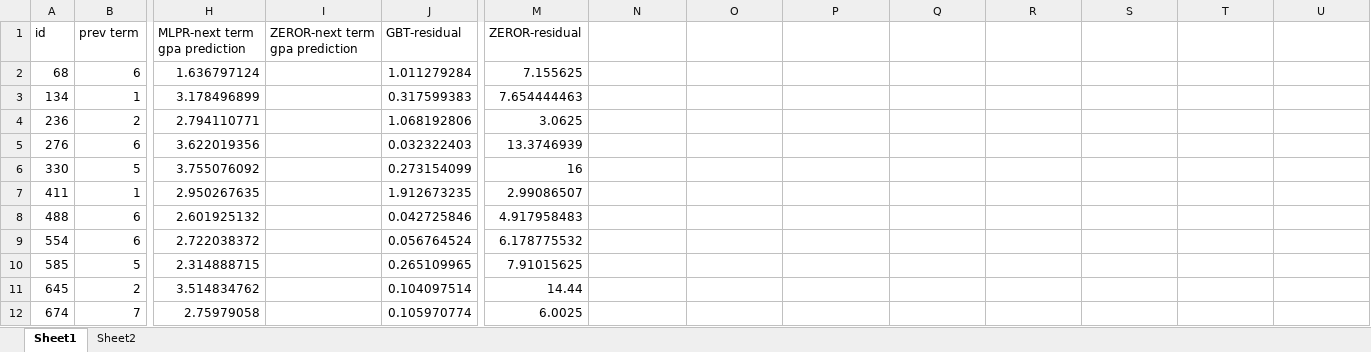
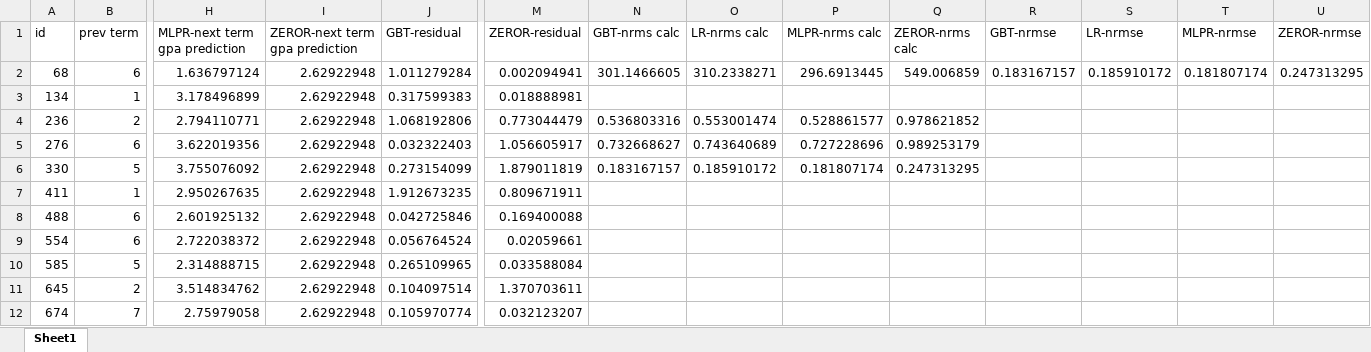
Before and after one commit to eross-uwp/Server, an Excel workbook: next_semester_gpa_prediction/TotalResults/next_semest_gpa_prediction_results.xlsx, sheet Sheet1, drawn as a sheet; only a part is shown, gaps mark what is left out; values as stored, in another font and other column widths than the file's, no borders; the diff covers the shown part only; the diff names each change by its address in the sheet, - before the commit and + after, or states it on an @@ line.

```diff
--- a/next_semester_gpa_prediction/TotalResults/next_semest_gpa_prediction_results.xlsx (sheet Sheet1)
+++ b/next_semester_gpa_prediction/TotalResults/next_semest_gpa_prediction_results.xlsx (sheet Sheet1)
-sheet tab: Sheet2
-N1: (empty)
+N1: GBT-nrms calc
-O1: (empty)
+O1: LR-nrms calc
-P1: (empty)
+P1: MLPR-nrms calc
-Q1: (empty)
+Q1: ZEROR-nrms calc
-R1: (empty)
+R1: GBT-nrmse
-S1: (empty)
+S1: LR-nrmse
-T1: (empty)
+T1: MLPR-nrmse
-U1: (empty)
+U1: ZEROR-nrmse
-I2:I12 (ZEROR-next term gpa prediction): (empty)
+I2:I12 (ZEROR-next term gpa prediction): 2.62922948
-M2 (ZEROR-residual): 7.155625
+M2 (ZEROR-residual): 0.002094941
-N2 (GBT-nrms calc): (empty)
+N2 (GBT-nrms calc): 301.1466605
-O2 (LR-nrms calc): (empty)
+O2 (LR-nrms calc): 310.2338271
-P2 (MLPR-nrms calc): (empty)
+P2 (MLPR-nrms calc): 296.6913445
-Q2 (ZEROR-nrms calc): (empty)
+Q2 (ZEROR-nrms calc): 549.006859
-R2 (GBT-nrmse): (empty)
+R2 (GBT-nrmse): 0.183167157
-S2 (LR-nrmse): (empty)
+S2 (LR-nrmse): 0.185910172
-T2 (MLPR-nrmse): (empty)
+T2 (MLPR-nrmse): 0.181807174
-U2 (ZEROR-nrmse): (empty)
+U2 (ZEROR-nrmse): 0.247313295
-M3 (ZEROR-residual): 7.654444463
+M3 (ZEROR-residual): 0.018888981
-M4 (ZEROR-residual): 3.0625
+M4 (ZEROR-residual): 0.773044479
-N4 (GBT-nrms calc): (empty)
+N4 (GBT-nrms calc): 0.536803316
-O4 (LR-nrms calc): (empty)
+O4 (LR-nrms calc): 0.553001474
-P4 (MLPR-nrms calc): (empty)
+P4 (MLPR-nrms calc): 0.528861577
-Q4 (ZEROR-nrms calc): (empty)
+Q4 (ZEROR-nrms calc): 0.978621852
-M5 (ZEROR-residual): 13.3746939
+M5 (ZEROR-residual): 1.056605917
-N5 (GBT-nrms calc): (empty)
+N5 (GBT-nrms calc): 0.732668627
-O5 (LR-nrms calc): (empty)
+O5 (LR-nrms calc): 0.743640689
-P5 (MLPR-nrms calc): (empty)
+P5 (MLPR-nrms calc): 0.727228696
-Q5 (ZEROR-nrms calc): (empty)
+Q5 (ZEROR-nrms calc): 0.989253179
-M6 (ZEROR-residual): 16
+M6 (ZEROR-residual): 1.879011819
-N6 (GBT-nrms calc): (empty)
+N6 (GBT-nrms calc): 0.183167157
-O6 (LR-nrms calc): (empty)
+O6 (LR-nrms calc): 0.185910172
-P6 (MLPR-nrms calc): (empty)
+P6 (MLPR-nrms calc): 0.181807174
-Q6 (ZEROR-nrms calc): (empty)
+Q6 (ZEROR-nrms calc): 0.247313295
-M7 (ZEROR-residual): 2.99086507
+M7 (ZEROR-residual): 0.809671911
-M8 (ZEROR-residual): 4.917958483
+M8 (ZEROR-residual): 0.169400088
-M9 (ZEROR-residual): 6.178775532
+M9 (ZEROR-residual): 0.02059661
-M10 (ZEROR-residual): 7.91015625
+M10 (ZEROR-residual): 0.033588084
-M11 (ZEROR-residual): 14.44
+M11 (ZEROR-residual): 1.370703611
-M12 (ZEROR-residual): 6.0025
+M12 (ZEROR-residual): 0.032123207
```
Also changed, not shown: 1100 edited cells elsewhere in this sheet, next_semester_gpa_prediction/TotalResults/next_semester_gpa_prediction_combined_columns.xlsx.
